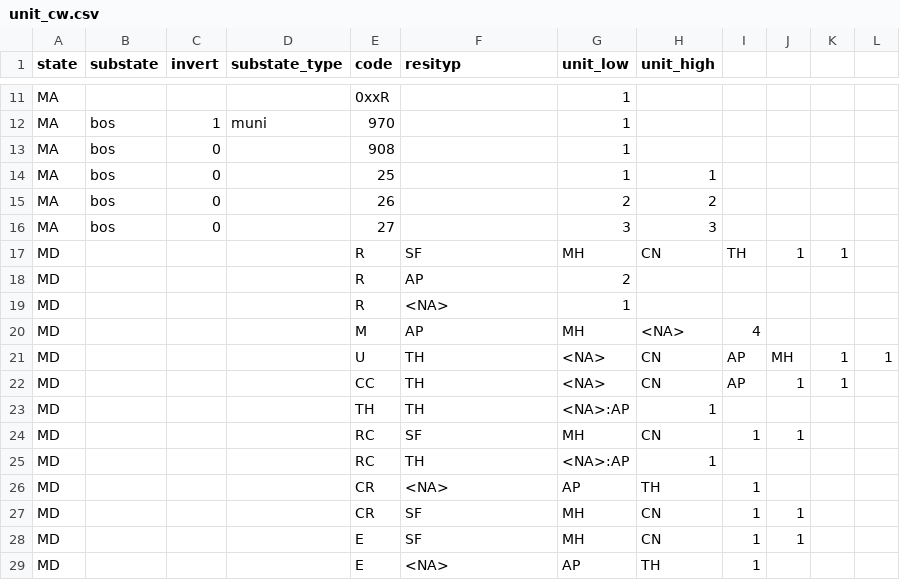
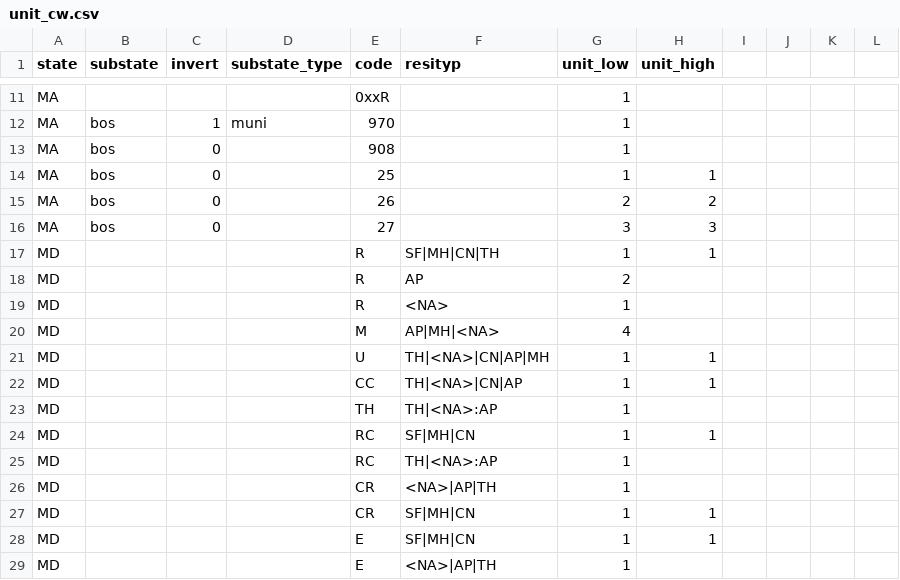
Before and after one commit to mit-spatial-action/who-owns-mass-processing, a CSV file: data/unit_cw.csv, drawn as a sheet; only a part is shown, gaps mark what is left out; removed rows and columns are numbered as before the commit, all else as after; the diff names each change by its address in the sheet, - before the commit and + after, or states it on an @@ line.

```diff
--- a/data/unit_cw.csv
+++ b/data/unit_cw.csv
-row 17: MD |  |  |  | R | SF | MH | CN | TH | 1 | 1
+row 17: MD |  |  |  | R | SF|MH|CN|TH | 1 | 1
-F20 (resityp): AP
+F20 (resityp): AP|MH|<NA>
-G20 (unit_low): MH
+G20 (unit_low): 4
-H20 (unit_high): <NA>
+H20 (unit_high): (empty)
-I20: 4
+I20: (empty)
-row 21: MD |  |  |  | U | TH | <NA> | CN | AP | MH | 1 | 1
-row 22: MD |  |  |  | CC | TH | <NA> | CN | AP | 1 | 1
+row 21: MD |  |  |  | U | TH|<NA>|CN|AP|MH | 1 | 1
+row 22: MD |  |  |  | CC | TH|<NA>|CN|AP | 1 | 1
-F23 (resityp): TH
+F23 (resityp): TH|<NA>:AP
-G23 (unit_low): <NA>:AP
+G23 (unit_low): 1
-H23 (unit_high): 1
+H23 (unit_high): (empty)
-row 24: MD |  |  |  | RC | SF | MH | CN | 1 | 1
-F24 (resityp): TH
+F24 (resityp): SF|MH|CN
-G24 (unit_low): <NA>:AP
+G24 (unit_low): 1
+row 25: MD |  |  |  | RC | TH|<NA>:AP | 1
-F26 (resityp): <NA>
+F26 (resityp): <NA>|AP|TH
-G26 (unit_low): AP
+G26 (unit_low): 1
-H26 (unit_high): TH
+H26 (unit_high): (empty)
-I26:I29: 1
+I26:I29: (empty)
-F27:F28 (resityp): SF
+F27:F28 (resityp): SF|MH|CN
-G27:G28 (unit_low): MH
+G27:G28 (unit_low): 1
-H27:H28 (unit_high): CN
+H27:H28 (unit_high): 1
-J27:J28: 1
+J27:J28: (empty)
-F29 (resityp): <NA>
+F29 (resityp): <NA>|AP|TH
-G29 (unit_low): AP
+G29 (unit_low): 1
-H29 (unit_high): TH
+H29 (unit_high): (empty)
```
Also changed, not shown: data/col_cw.csv, 1 other file.
